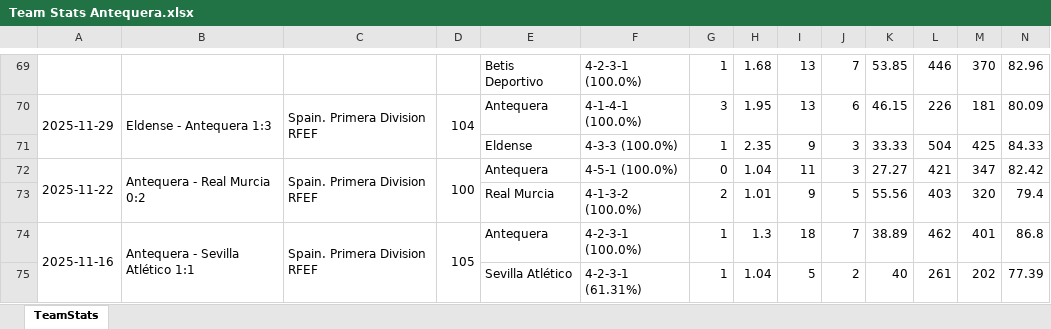
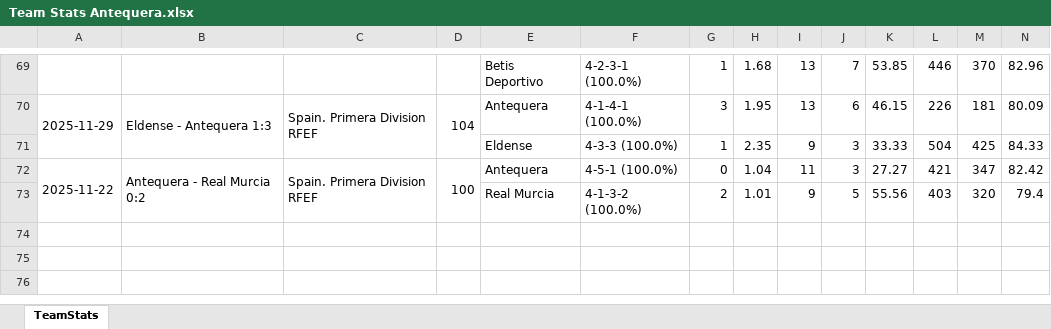
Before and after one commit to vceazurita-ship-it/Real-Madrid-Castilla-26-27, an Excel workbook: public/data/wys/Team Stats Antequera.xlsx, sheet TeamStats, drawn as a sheet; only a part is shown, gaps mark what is left out; values as stored, in another font and other column widths than the file's, no borders; rows hold the shown columns only; the diff covers the shown part only; the diff names each change by its address in the sheet, - before the commit and + after, or states it on an @@ line.

```diff
--- a/public/data/wys/Team Stats Antequera.xlsx (sheet TeamStats)
+++ b/public/data/wys/Team Stats Antequera.xlsx (sheet TeamStats)
-row 74: 2025-11-16 | Antequera - Sevilla Atlético 1:1 | Spain. Primera Division RFEF | 105 | Antequera | 4-2-3-1 (100.0%) | 1 | 1.3 | 18 | 7 | 38.89 | 462 | 401 | 86.8
-row 75:  |  |  |  | Sevilla Atlético | 4-2-3-1 (61.31%) | 1 | 1.04 | 5 | 2 | 40 | 261 | 202 | 77.39
```
Also changed, not shown: 116 edited cells elsewhere in this sheet, public/data/wys/Team Stats Algeciras.xlsx, public/data/wys/Team Stats Gimnàstic Tarragona.xlsx, 6 other files.
